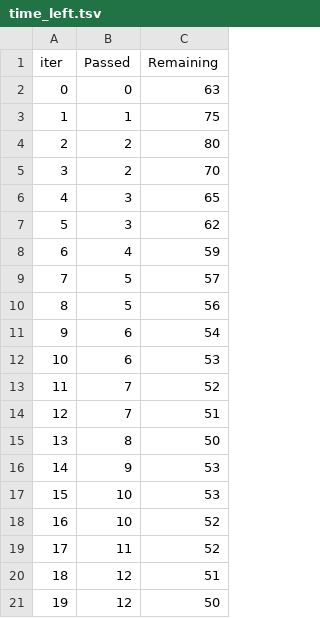
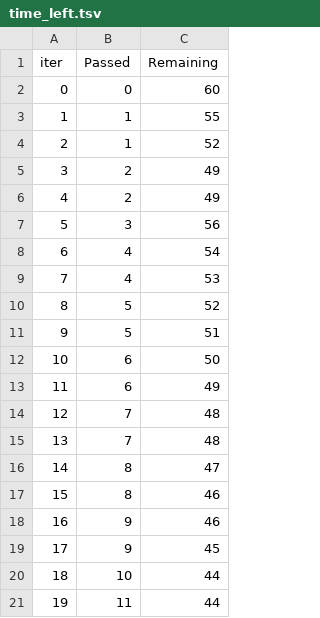
Before and after one commit to SalihSarii/mlproject, a TSV file: catboost_info/time_left.tsv, drawn as a sheet; only a part is shown; the diff covers the shown part only.

```diff
--- a/catboost_info/time_left.tsv
+++ b/catboost_info/time_left.tsv
@@ -1,21 +1,21 @@
 iter	Passed	Remaining
-0	0	63
-1	1	75
-2	2	80
-3	2	70
-4	3	65
-5	3	62
-6	4	59
-7	5	57
-8	5	56
-9	6	54
-10	6	53
-11	7	52
-12	7	51
-13	8	50
-14	9	53
-15	10	53
-16	10	52
-17	11	52
-18	12	51
-19	12	50
+0	0	60
+1	1	55
+2	1	52
+3	2	49
+4	2	49
+5	3	56
+6	4	54
+7	4	53
+8	5	52
+9	5	51
+10	6	50
+11	6	49
+12	7	48
+13	7	48
+14	8	47
+15	8	46
+16	9	46
+17	9	45
+18	10	44
+19	11	44
```
Also changed, not shown: 154 edited cells elsewhere in this file, 10 other files.
